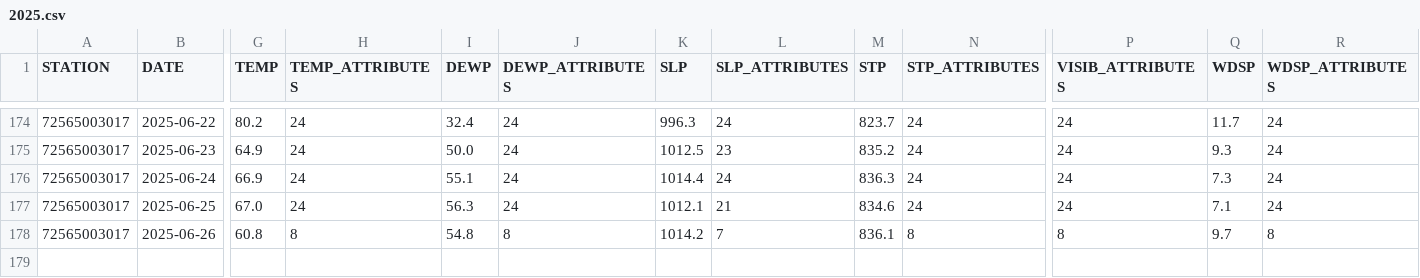
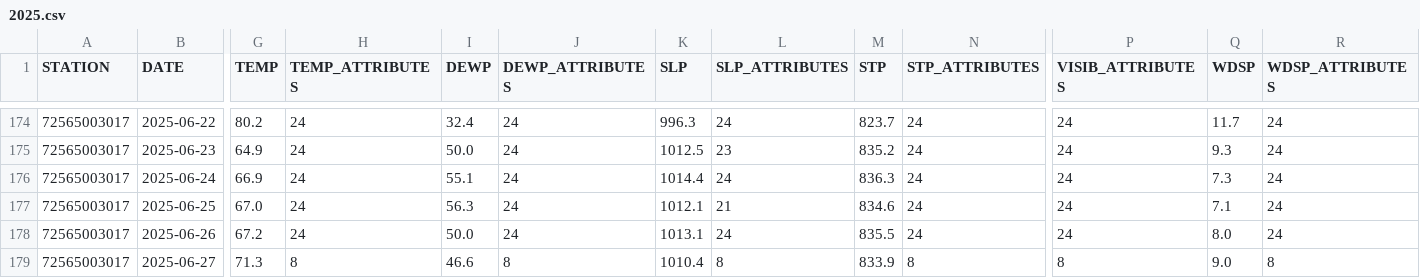
Before and after one commit to HulacSt/den-weather, a CSV file: data/daily/raw/2025.csv, drawn as a sheet; only a part is shown, gaps mark what is left out; rows hold the shown columns only; the diff covers the shown part only; the diff names each change by its address in the sheet, - before the commit and + after, or states it on an @@ line.

```diff
--- a/data/daily/raw/2025.csv
+++ b/data/daily/raw/2025.csv
-G178 (TEMP): 60.8
+G178 (TEMP): 67.2
-H178 (TEMP_ATTRIBUTES): 8
+H178 (TEMP_ATTRIBUTES): 24
-I178 (DEWP): 54.8
+I178 (DEWP): 50.0
-J178 (DEWP_ATTRIBUTES): 8
+J178 (DEWP_ATTRIBUTES): 24
-K178 (SLP): 1014.2
+K178 (SLP): 1013.1
-L178 (SLP_ATTRIBUTES): 7
+L178 (SLP_ATTRIBUTES): 24
-M178 (STP): 836.1
+M178 (STP): 835.5
-N178 (STP_ATTRIBUTES): 8
+N178 (STP_ATTRIBUTES): 24
-P178 (VISIB_ATTRIBUTES): 8
+P178 (VISIB_ATTRIBUTES): 24
-Q178 (WDSP): 9.7
+Q178 (WDSP): 8.0
-R178 (WDSP_ATTRIBUTES): 8
+R178 (WDSP_ATTRIBUTES): 24
+row 179: 72565003017 | 2025-06-27 | 71.3 | 8 | 46.6 | 8 | 1010.4 | 8 | 833.9 | 8 | 8 | 9.0 | 8
```
Also changed, not shown: 2 edited cells elsewhere in this file, 2 other files.
